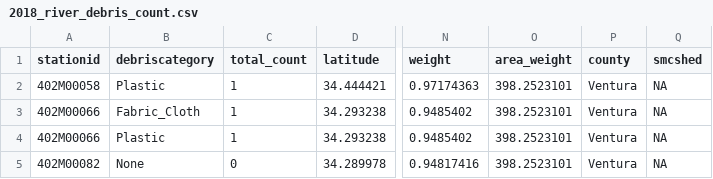
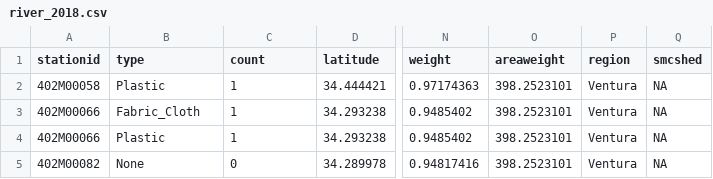
Before and after one commit to yinhan1/trash_shinyApp, a CSV file: data/river_2018.csv (was data/River/2018_river_debris_count.csv), drawn as a sheet; only a part is shown, gaps mark what is left out; the diff names each change by its address in the sheet, - before the commit and + after, or states it on an @@ line.

Commit message:
transfer new data files

```diff
--- a/data/River/2018_river_debris_count.csv
+++ b/data/river_2018.csv
-B1: debriscategory
+B1: type
-C1: total_count
+C1: count
-O1: area_weight
+O1: areaweight
-P1: county
+P1: region
```
Also changed, not shown: 36 other files.
